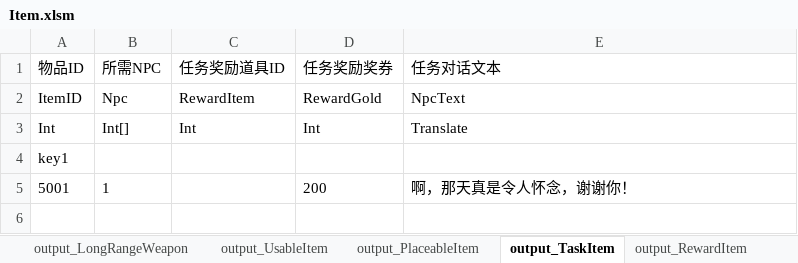
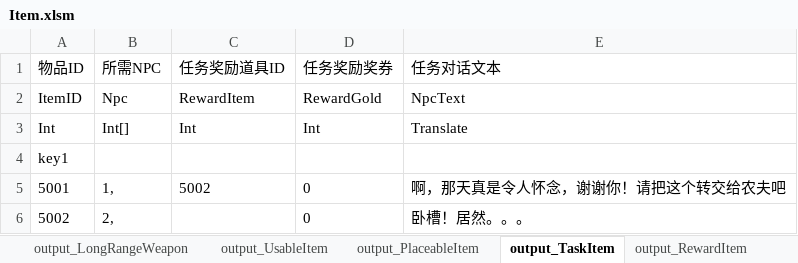
Before and after one commit to lilith-avatar/social-island, an Excel workbook: Design/Item.xlsm, sheet output_TaskItem, drawn as a sheet; values as stored, in another font and other column widths than the file's, no borders; conditional formats not drawn; the diff names each change by its address in the sheet, - before the commit and + after, or states it on an @@ line.

```diff
--- a/Design/Item.xlsm (sheet output_TaskItem)
+++ b/Design/Item.xlsm (sheet output_TaskItem)
-B5 (所需NPC): 1
+B5 (所需NPC): 1,
-C5 (任务奖励道具ID): (empty)
+C5 (任务奖励道具ID): 5002
-D5 (任务奖励奖券): 200
+D5 (任务奖励奖券): 0
-E5 (任务对话文本): 啊，那天真是令人怀念，谢谢你！
+E5 (任务对话文本): 啊，那天真是令人怀念，谢谢你！请把这个转交给农夫吧
+row 6: 5002 | 2, |  | 0 | 卧槽！居然。。。
```
Also changed, not shown: sheet output_Item, 10 other files.
